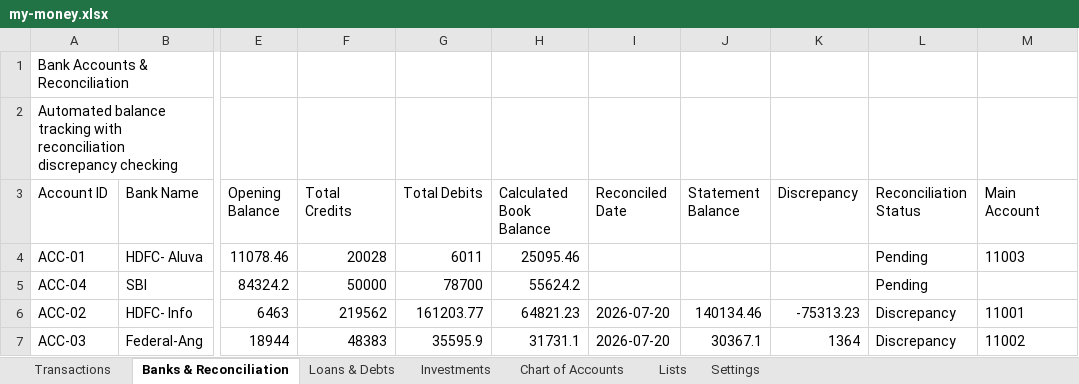
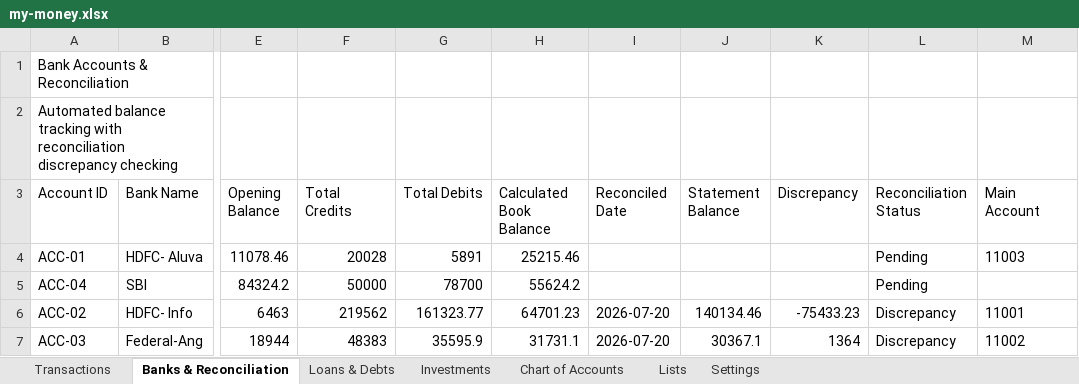
Before and after one commit to SanjoPoly/MyLedger, an Excel workbook: my-money.xlsx, sheet Banks & Reconciliation, drawn as a sheet; only a part is shown, gaps mark what is left out; values as stored, in another font and other column widths than the file's, no borders; the diff names each change by its address in the sheet, - before the commit and + after, or states it on an @@ line.

Commit message:
Ledgr: update my-money.xlsx (2026-08-19T23:34:07.140Z)

```diff
--- a/my-money.xlsx (sheet Banks & Reconciliation)
+++ b/my-money.xlsx (sheet Banks & Reconciliation)
-G4 (Total Debits): 6011
+G4 (Total Debits): 5891
-H4 (Calculated Book Balance): 25095.46
+H4 (Calculated Book Balance): 25215.46
-G6 (Total Debits): 161203.77
+G6 (Total Debits): 161323.77
-H6 (Calculated Book Balance): 64821.23
+H6 (Calculated Book Balance): 64701.23
-K6 (Discrepancy): -75313.23
+K6 (Discrepancy): -75433.23
```
Also changed, not shown: sheet Transactions.
